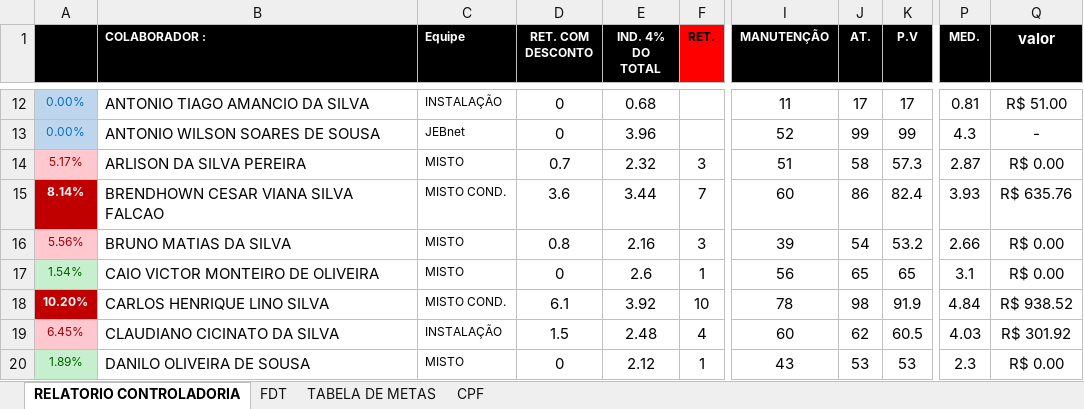
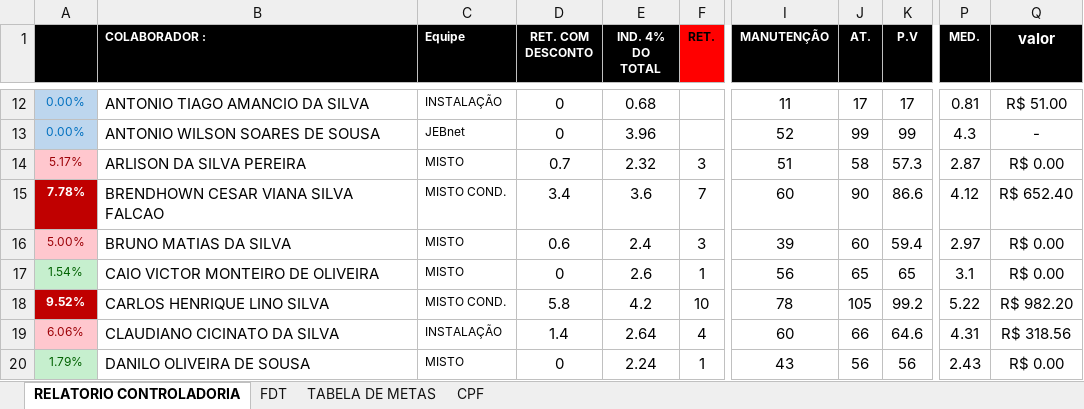
Before and after one commit to alansoutoce/premio, an Excel workbook: PREMIO.xlsx, sheet RELATORIO CONTROLADORIA, drawn as a sheet; only a part is shown, gaps mark what is left out; values as stored, in another font and other column widths than the file's, no borders; the diff covers the shown part only; the diff names each change by its address in the sheet, - before the commit and + after, or states it on an @@ line.

```diff
--- a/PREMIO.xlsx (sheet RELATORIO CONTROLADORIA)
+++ b/PREMIO.xlsx (sheet RELATORIO CONTROLADORIA)
-A15: 8.14%
+A15: 7.78%
-D15 (RET. COM DESCONTO): 3.6
+D15 (RET. COM DESCONTO): 3.4
-E15 (IND. 4% DO TOTAL): 3.44
+E15 (IND. 4% DO TOTAL): 3.6
-J15 (AT.): 86
+J15 (AT.): 90
-K15 (P.V): 82.4
+K15 (P.V): 86.6
-P15 (MED.): 3.93
+P15 (MED.): 4.12
-Q15 (valor): R$ 635.76
+Q15 (valor): R$ 652.40
-A16: 5.56%
+A16: 5.00%
-D16 (RET. COM DESCONTO): 0.8
+D16 (RET. COM DESCONTO): 0.6
-E16 (IND. 4% DO TOTAL): 2.16
+E16 (IND. 4% DO TOTAL): 2.4
-J16 (AT.): 54
+J16 (AT.): 60
-K16 (P.V): 53.2
+K16 (P.V): 59.4
-P16 (MED.): 2.66
+P16 (MED.): 2.97
-A18: 10.20%
+A18: 9.52%
-D18 (RET. COM DESCONTO): 6.1
+D18 (RET. COM DESCONTO): 5.8
-E18 (IND. 4% DO TOTAL): 3.92
+E18 (IND. 4% DO TOTAL): 4.2
-J18 (AT.): 98
+J18 (AT.): 105
-K18 (P.V): 91.9
+K18 (P.V): 99.2
-P18 (MED.): 4.84
+P18 (MED.): 5.22
-Q18 (valor): R$ 938.52
+Q18 (valor): R$ 982.20
-A19: 6.45%
+A19: 6.06%
-D19 (RET. COM DESCONTO): 1.5
+D19 (RET. COM DESCONTO): 1.4
-E19 (IND. 4% DO TOTAL): 2.48
+E19 (IND. 4% DO TOTAL): 2.64
-J19 (AT.): 62
+J19 (AT.): 66
-K19 (P.V): 60.5
+K19 (P.V): 64.6
-P19 (MED.): 4.03
+P19 (MED.): 4.31
-Q19 (valor): R$ 301.92
+Q19 (valor): R$ 318.56
-A20: 1.89%
+A20: 1.79%
-E20 (IND. 4% DO TOTAL): 2.12
+E20 (IND. 4% DO TOTAL): 2.24
-J20 (AT.): 53
+J20 (AT.): 56
-K20 (P.V): 53
+K20 (P.V): 56
-P20 (MED.): 2.3
+P20 (MED.): 2.43
```
Also changed, not shown: 1 added row, 1 removed row, 334 edited cells and cell formats elsewhere in this sheet, sheet CPF, sheet FDT.
